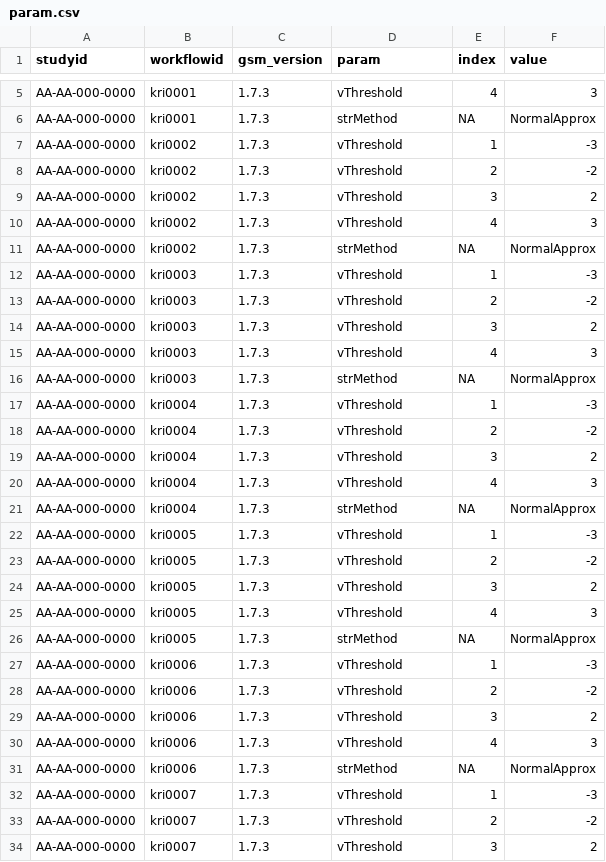
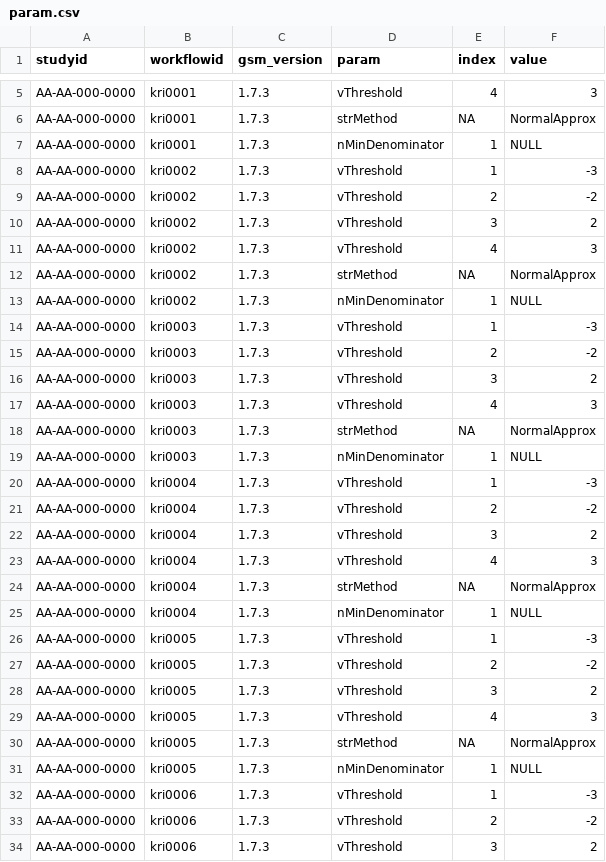
Before and after one commit to Gilead-BioStats/clindata, a CSV file: data-raw/config/param.csv, drawn as a sheet; only a part is shown, gaps mark what is left out; the shorter side is filled out with more unchanged rows; the diff covers the shown part only.

Commit message:
Added nMinDenominator

```diff
--- a/data-raw/config/param.csv
+++ b/data-raw/config/param.csv
@@ -6,0 +7 @@
+AA-AA-000-0000,kri0001,1.7.3,nMinDenominator,1,NULL
@@ -11,0 +13 @@
+AA-AA-000-0000,kri0002,1.7.3,nMinDenominator,1,NULL
@@ -16,0 +19 @@
+AA-AA-000-0000,kri0003,1.7.3,nMinDenominator,1,NULL
@@ -21,0 +25 @@
+AA-AA-000-0000,kri0004,1.7.3,nMinDenominator,1,NULL
@@ -26,0 +31 @@
+AA-AA-000-0000,kri0005,1.7.3,nMinDenominator,1,NULL
```
Also changed, not shown: 19 added rows elsewhere in this file, 5 other files.
